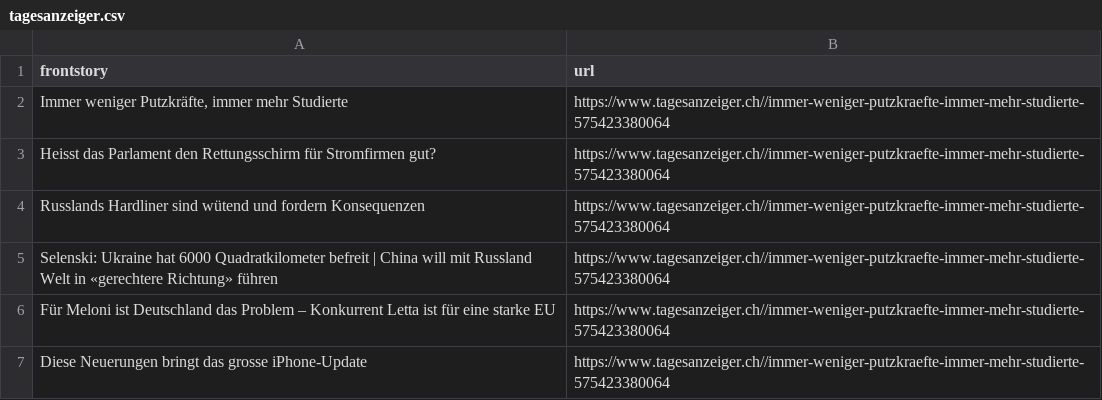
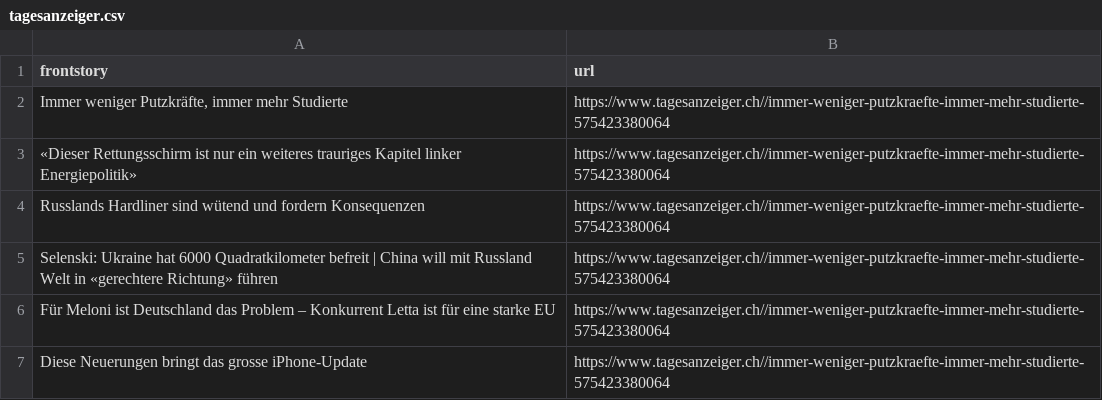
Before and after one commit to ErichBuergler/automatic-scraper-tagesanzeiger, a CSV file: tagesanzeiger.csv, drawn as a sheet.

```diff
--- a/tagesanzeiger.csv
+++ b/tagesanzeiger.csv
@@ -2,3 +2,3 @@ frontstory,url
 "Immer weniger Putzkräfte, immer mehr Studierte",https://www.tagesanzeiger.ch//immer-weniger-putzkraefte-immer-mehr-studierte-575423380064
-Heisst das Parlament den Rettungsschirm für Stromfirmen gut?,https://www.tagesanzeiger.ch//immer-weniger-putzkraefte-immer-mehr-studierte-575423380064
+«Dieser Rettungsschirm ist nur ein weiteres trauriges Kapitel linker Energiepolitik»,https://www.tagesanzeiger.ch//immer-weniger-putzkraefte-immer-mehr-studierte-575423380064
 Russlands Hardliner sind wütend und fordern Konsequenzen,https://www.tagesanzeiger.ch//immer-weniger-putzkraefte-immer-mehr-studierte-575423380064
```
